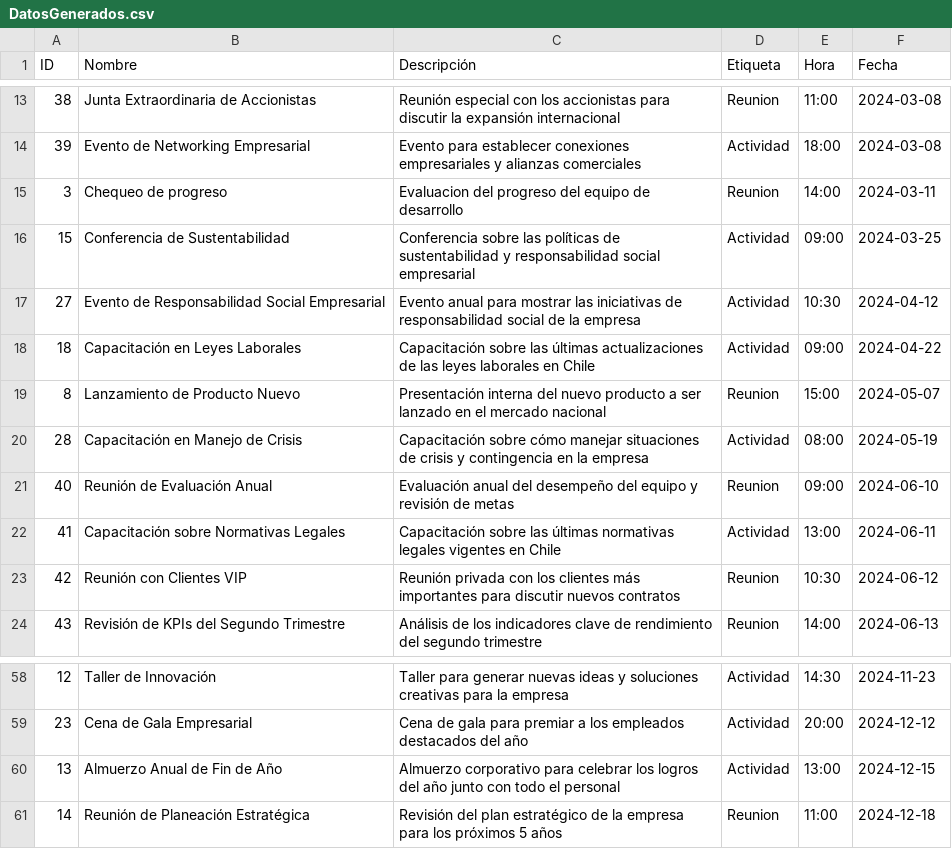
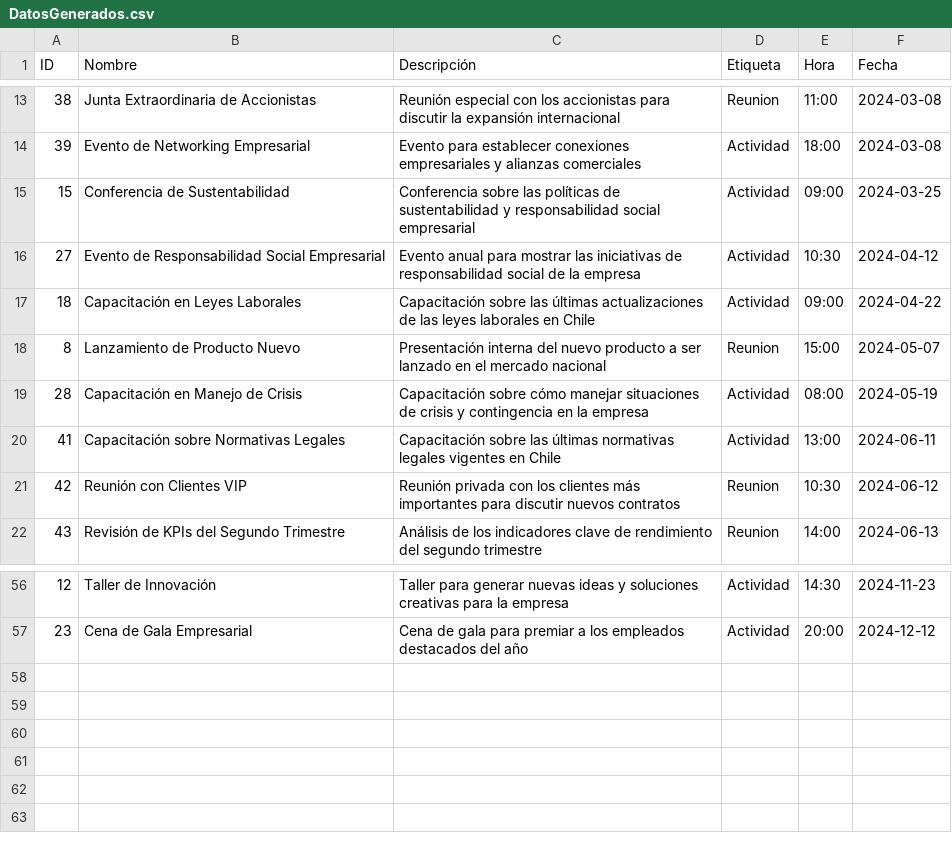
Before and after one commit to sandoxp/Proyecto-SIA-FINAL1, a CSV file: Proyecto SIA/Avance/DatosGenerados.csv, drawn as a sheet; only a part is shown, gaps mark what is left out.

```diff
--- a/Proyecto SIA/Avance/DatosGenerados.csv
+++ b/Proyecto SIA/Avance/DatosGenerados.csv
@@ -14,3 +14,2 @@
 "39","Evento de Networking Empresarial","Evento para establecer conexiones empresariales y alianzas comerciales","Actividad","18:00","2024-03-08"
-"3","Chequeo de progreso"," Evaluacion del progreso del equipo de desarrollo","Reunion","14:00","2024-03-11"
 "15","Conferencia de Sustentabilidad","Conferencia sobre las políticas de sustentabilidad y responsabilidad social empresarial","Actividad","09:00","2024-03-25"
@@ -20,3 +19,2 @@
 "28","Capacitación en Manejo de Crisis","Capacitación sobre cómo manejar situaciones de crisis y contingencia en la empresa","Actividad","08:00","2024-05-19"
-"40","Reunión de Evaluación Anual","Evaluación anual del desempeño del equipo y revisión de metas","Reunion","09:00","2024-06-10"
 "41","Capacitación sobre Normativas Legales","Capacitación sobre las últimas normativas legales vigentes en Chile","Actividad","13:00","2024-06-11"
@@ -59,3 +57 @@
 "23","Cena de Gala Empresarial","Cena de gala para premiar a los empleados destacados del año","Actividad","20:00","2024-12-12"
-"13","Almuerzo Anual de Fin de Año","Almuerzo corporativo para celebrar los logros del año junto con todo el personal","Actividad","13:00","2024-12-15"
-"14","Reunión de Planeación Estratégica","Revisión del plan estratégico de la empresa para los próximos 5 años","Reunion","11:00","2024-12-18"
```
Also changed, not shown: 44 other files.
